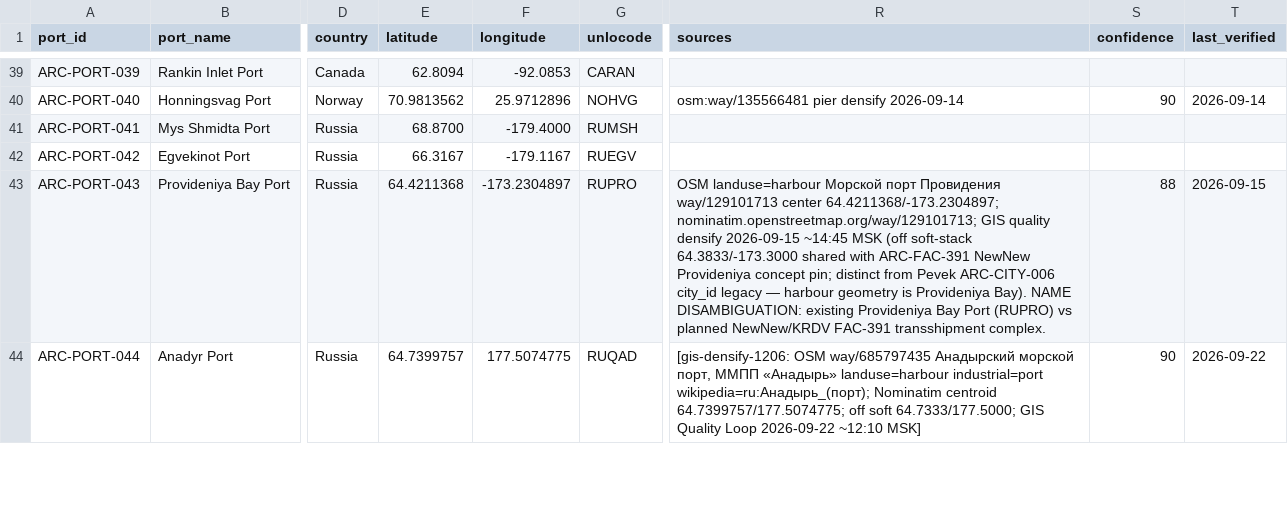
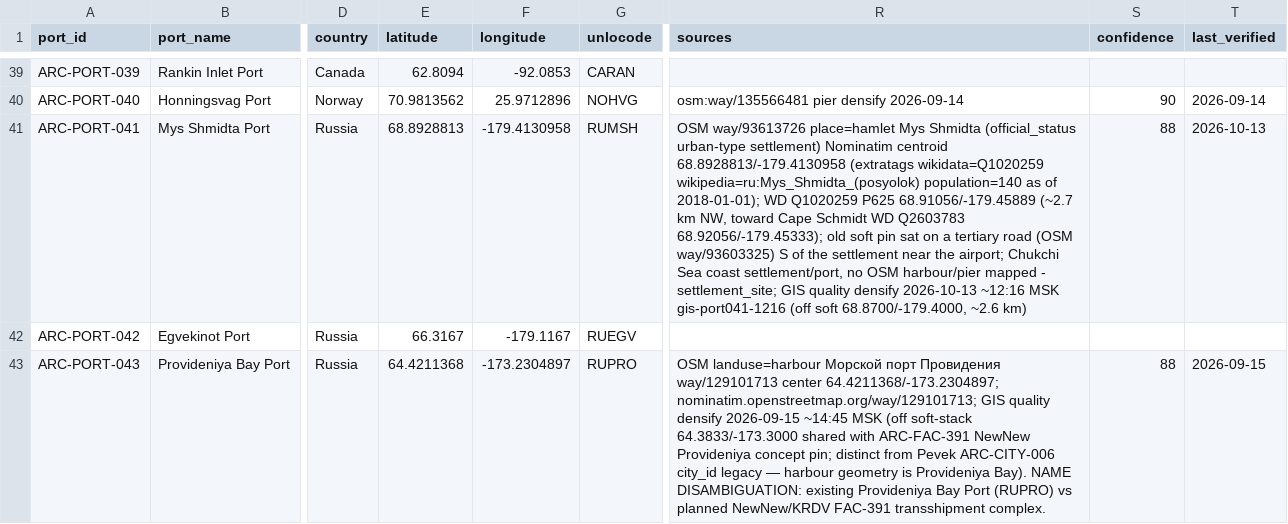
Before and after one commit to International-Arctic/ArcticTradeLanes-Dataset, a CSV file: data/ports.csv, drawn as a sheet; only a part is shown, gaps mark what is left out; the shorter side is filled out with more unchanged rows; the diff names each change by its address in the sheet, - before the commit and + after, or states it on an @@ line.

Commit message:
gis-port041-1216: densify ARC-PORT-041 Mys Shmidta to OSM way/93613726 68.8928813/-179.4130958
Move Mys Shmidta Port off soft approximate 68.8700/-179.4000 (on a road near the airport) onto OSM way/93613726 Mys Shmidta settlement Nominatim 68.8928813/-179.4130958 (~2.6 km). WD Q1020259 corroborates (~2.7 km). No OSM harbour/pier mapped - position_quality=settlement_site. Atlas gen 2026-10-13T09:19:07Z, 1317 features; only ARC-PORT-041 geometry changed.

```diff
--- a/data/ports.csv
+++ b/data/ports.csv
-E41 (latitude): 68.8700
+E41 (latitude): 68.8928813
-F41 (longitude): -179.4000
+F41 (longitude): -179.4130958
-R41 (sources): (empty)
+R41 (sources): OSM way/93613726 place=hamlet Mys Shmidta (official_status urban-type settlement) Nominatim centroid 68.8928813/-179.4130958 (extratags wikidata=Q1020259 wikipedia=ru:Mys_Shmidta_(posyolok) population=140 as of 2018-01-01); WD Q1020259 P625 68.91056/-179.45889 (~2.7 km NW, toward Cape Schmidt WD Q2603783 68.92056/-179.45333); old soft pin sat on a tertiary road (OSM way/93603325) S of the settlement near the airport; Chukchi Sea coast settlement/port, no OSM harbour/pier mapped - settlement_site; GIS quality densify 2026-10-13 ~12:16 MSK gis-port041-1216 (off soft 68.8700/-179.4000, ~2.6 km)
-S41 (confidence): (empty)
+S41 (confidence): 88
-T41 (last_verified): (empty)
+T41 (last_verified): 2026-10-13
```
Also changed, not shown: ports.csv, 15 other files.
